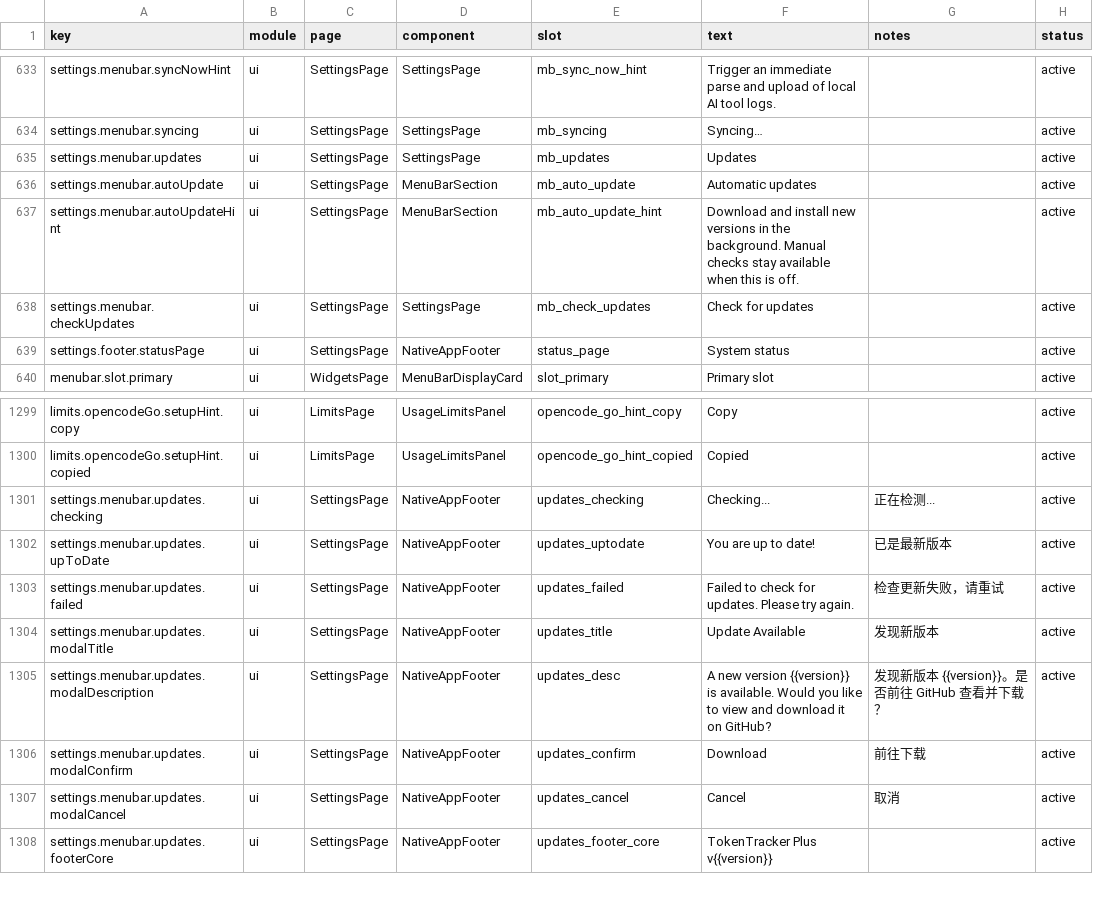
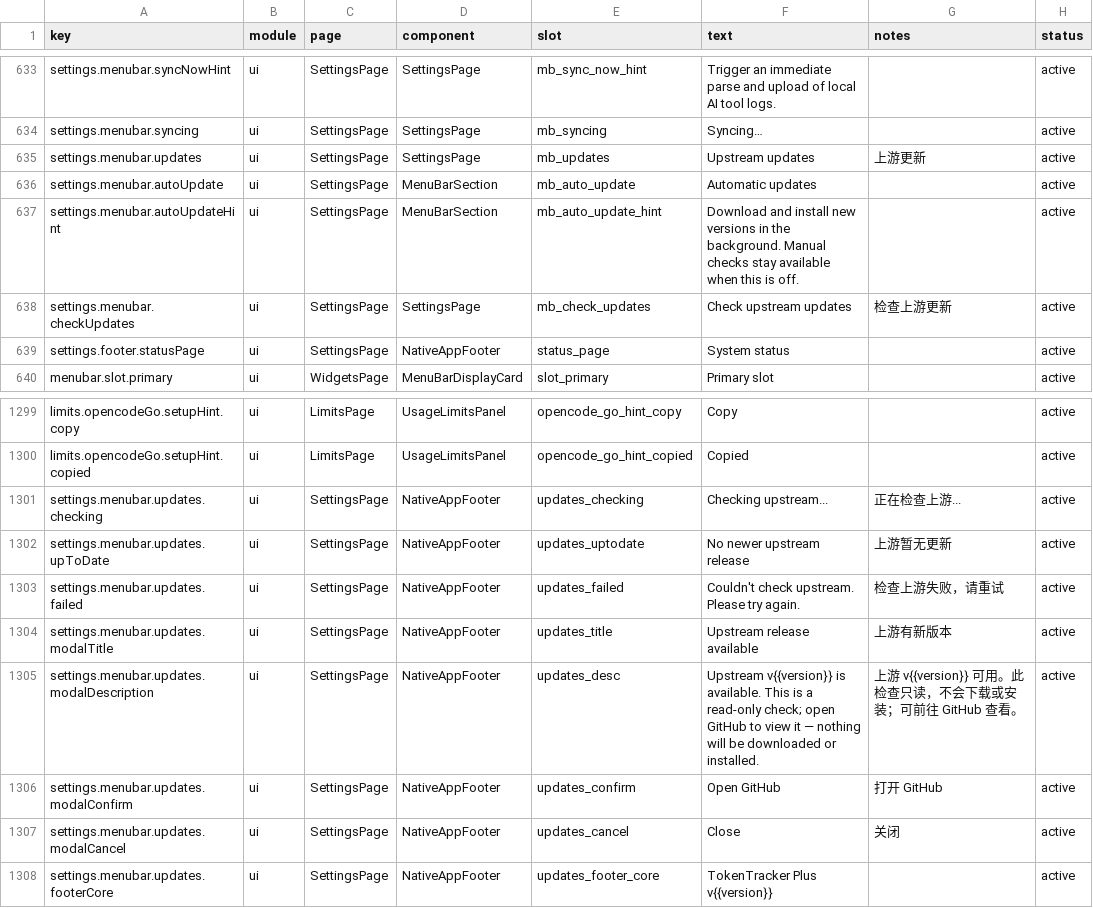
Before and after one commit to 01UNCLEDOG01/TokenTracker-Plus, a CSV file: dashboard/src/content/copy.csv, drawn as a sheet; only a part is shown, gaps mark what is left out.

Commit message:
feat(release): TT-plus 1.0.0 with read-only upstream check and final badge art
- Pin the fork to its own 1.0.0 version line across all managed version files.
- Make the Windows updater read-only: compare the latest upstream tag, show
  the fork/upstream gap, and open GitHub; never download or install upstream.
- Drop the duplicate title crest from the sidebar pill while keeping the
  avatar corner badge.
- Ship the final 14-badge art batch, including the original TT-plus cartoon
  whale extracted at native 256 and composed into the wishing-well scene.
- Fold in the ZCode plan-limit fix and the 小猫咪 copy correction.

```diff
--- a/dashboard/src/content/copy.csv
+++ b/dashboard/src/content/copy.csv
@@ -634,6 +634,6 @@ settings.menubar.syncNowHint,ui,SettingsPage,SettingsPage,mb_sync_now_hint,"Trig
 settings.menubar.syncing,ui,SettingsPage,SettingsPage,mb_syncing,"Syncing…",,active
-settings.menubar.updates,ui,SettingsPage,SettingsPage,mb_updates,"Updates",,active
+settings.menubar.updates,ui,SettingsPage,SettingsPage,mb_updates,"Upstream updates","上游更新",active
 settings.menubar.autoUpdate,ui,SettingsPage,MenuBarSection,mb_auto_update,"Automatic updates",,active
 settings.menubar.autoUpdateHint,ui,SettingsPage,MenuBarSection,mb_auto_update_hint,"Download and install new versions in the background. Manual checks stay available when this is off.",,active
-settings.menubar.checkUpdates,ui,SettingsPage,SettingsPage,mb_check_updates,"Check for updates",,active
+settings.menubar.checkUpdates,ui,SettingsPage,SettingsPage,mb_check_updates,"Check upstream updates","检查上游更新",active
 settings.footer.statusPage,ui,SettingsPage,NativeAppFooter,status_page,"System status",,active
@@ -1300,9 +1300,9 @@ limits.opencodeGo.setupHint.copy,ui,LimitsPage,UsageLimitsPanel,opencode_go_hint
 limits.opencodeGo.setupHint.copied,ui,LimitsPage,UsageLimitsPanel,opencode_go_hint_copied,"Copied",,active
-settings.menubar.updates.checking,ui,SettingsPage,NativeAppFooter,updates_checking,"Checking...","正在检测...",active
-settings.menubar.updates.upToDate,ui,SettingsPage,NativeAppFooter,updates_uptodate,"You are up to date!","已是最新版本",active
-settings.menubar.updates.failed,ui,SettingsPage,NativeAppFooter,updates_failed,"Failed to check for updates. Please try again.","检查更新失败，请重试",active
-settings.menubar.updates.modalTitle,ui,SettingsPage,NativeAppFooter,updates_title,"Update Available","发现新版本",active
-settings.menubar.updates.modalDescription,ui,SettingsPage,NativeAppFooter,updates_desc,"A new version {{version}} is available. Would you like to view and download it on GitHub?","发现新版本 {{version}}。是否前往 GitHub 查看并下载？",active
-settings.menubar.updates.modalConfirm,ui,SettingsPage,NativeAppFooter,updates_confirm,"Download","前往下载",active
-settings.menubar.updates.modalCancel,ui,SettingsPage,NativeAppFooter,updates_cancel,"Cancel","取消",active
+settings.menubar.updates.checking,ui,SettingsPage,NativeAppFooter,updates_checking,"Checking upstream...","正在检查上游...",active
+settings.menubar.updates.upToDate,ui,SettingsPage,NativeAppFooter,updates_uptodate,"No newer upstream release","上游暂无更新",active
+settings.menubar.updates.failed,ui,SettingsPage,NativeAppFooter,updates_failed,"Couldn't check upstream. Please try again.","检查上游失败，请重试",active
+settings.menubar.updates.modalTitle,ui,SettingsPage,NativeAppFooter,updates_title,"Upstream release available","上游有新版本",active
+settings.menubar.updates.modalDescription,ui,SettingsPage,NativeAppFooter,updates_desc,"Upstream v{{version}} is available. This is a read-only check; open GitHub to view it — nothing will be downloaded or installed.","上游 v{{version}} 可用。此检查只读，不会下载或安装；可前往 GitHub 查看。",active
+settings.menubar.updates.modalConfirm,ui,SettingsPage,NativeAppFooter,updates_confirm,"Open GitHub","打开 GitHub",active
+settings.menubar.updates.modalCancel,ui,SettingsPage,NativeAppFooter,updates_cancel,"Close","关闭",active
 settings.menubar.updates.footerCore,ui,SettingsPage,NativeAppFooter,updates_footer_core,"TokenTracker Plus v{{version}}",,active
```
Also changed, not shown: 56 other files.
